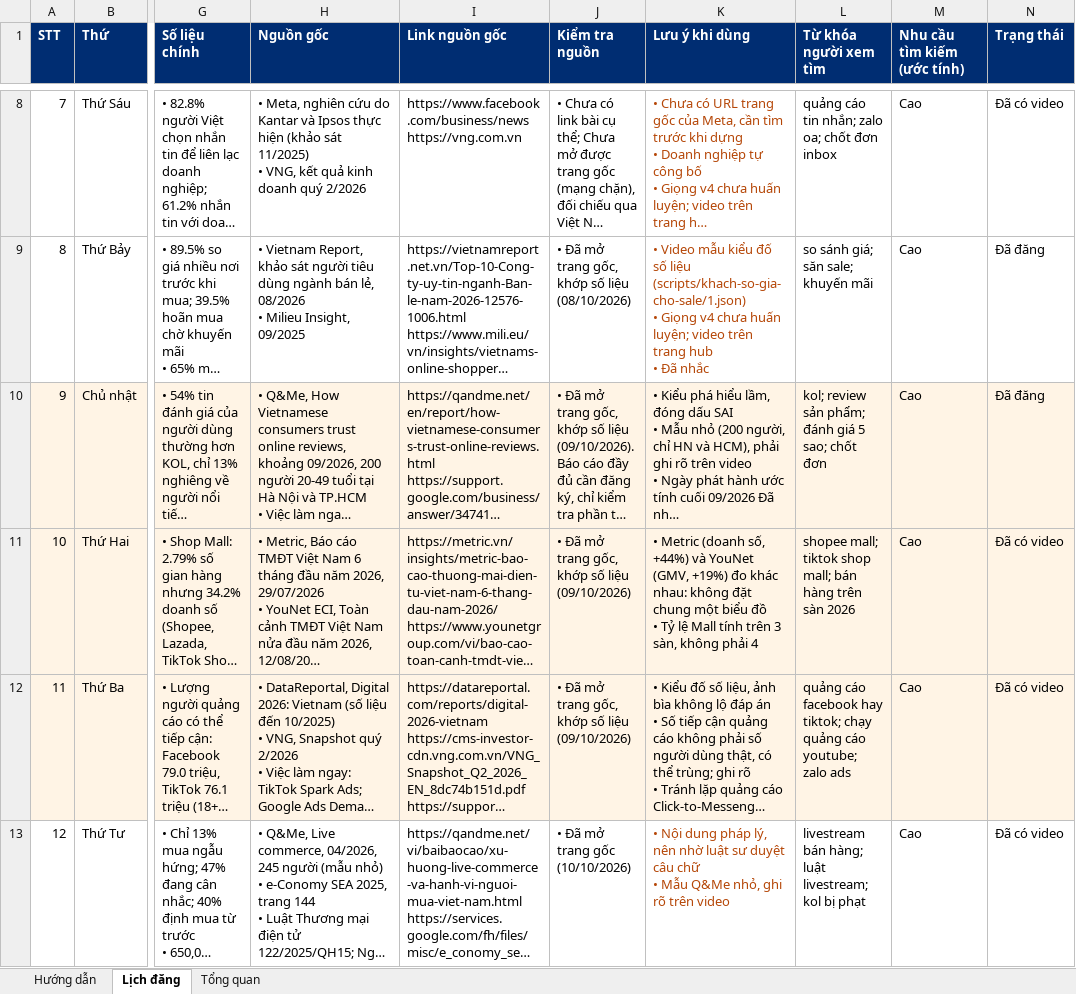
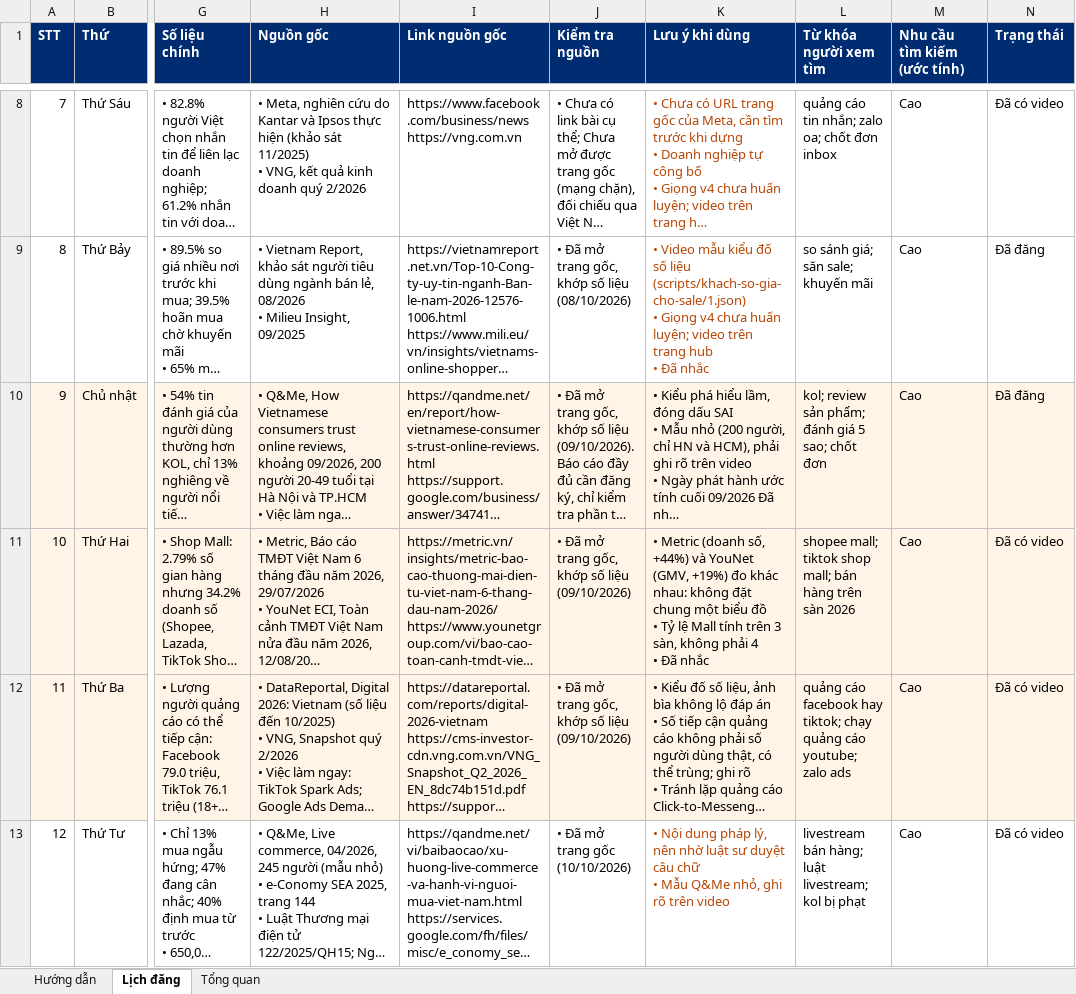
Before and after one commit to tinle47/Adtek_website, an Excel workbook: video/plan/lich-noi-dung-tiktok.xlsx, sheet Lịch đăng, drawn as a sheet; only a part is shown, gaps mark what is left out; long unchanged cells end in …; values as stored, in another font and other column widths than the file's, no borders; charts and pictures not drawn; ↵ is a line break in a cell; the diff names each change by its address in the sheet, - before the commit and + after, or states it on an @@ line.

```diff
--- a/video/plan/lich-noi-dung-tiktok.xlsx (sheet Lịch đăng)
+++ b/video/plan/lich-noi-dung-tiktok.xlsx (sheet Lịch đăng)
-K11 (Lưu ý khi dùng): …phải 4
+K11 (Lưu ý khi dùng): …phải 4 ↵ • Đã nhắc
```
Also changed, not shown: 2 other files.
